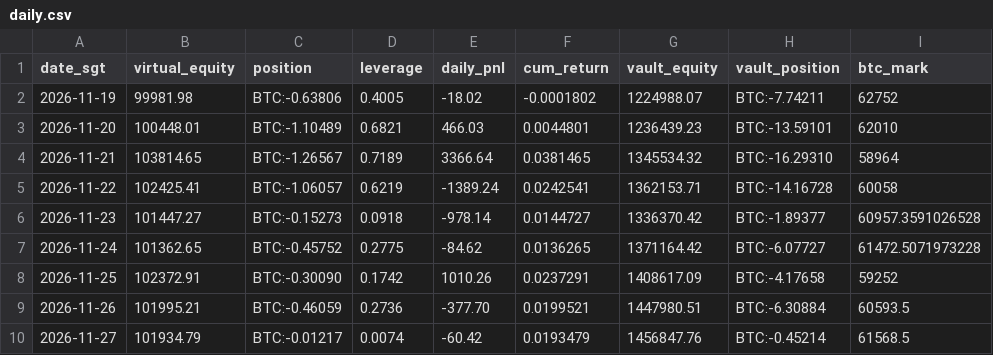
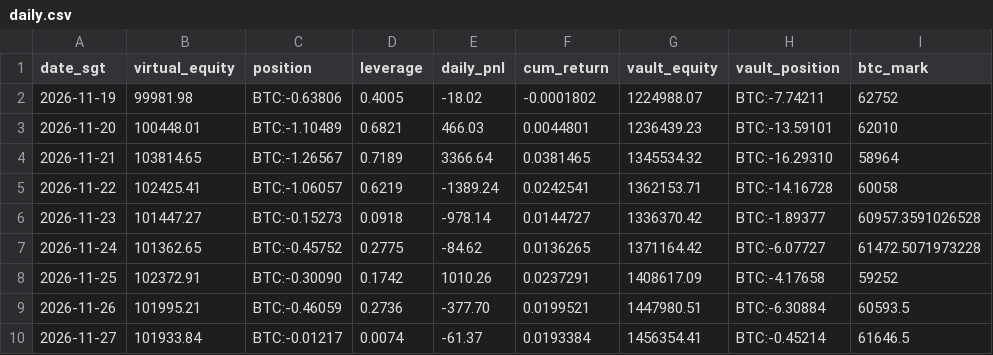
Before and after one commit to maxwellztx-sudo/convexity-paper-ledger, a CSV file: daily.csv, drawn as a sheet; only a part is shown; the diff names each change by its address in the sheet, - before the commit and + after, or states it on an @@ line.

```diff
--- a/daily.csv
+++ b/daily.csv
-B10 (virtual_equity): 101934.79
+B10 (virtual_equity): 101933.84
-E10 (daily_pnl): -60.42
+E10 (daily_pnl): -61.37
-F10 (cum_return): 0.0193479
+F10 (cum_return): 0.0193384
-G10 (vault_equity): 1456847.76
+G10 (vault_equity): 1456354.41
-I10 (btc_mark): 61568.5
+I10 (btc_mark): 61646.5
```
Also changed, not shown: 9 other files.
